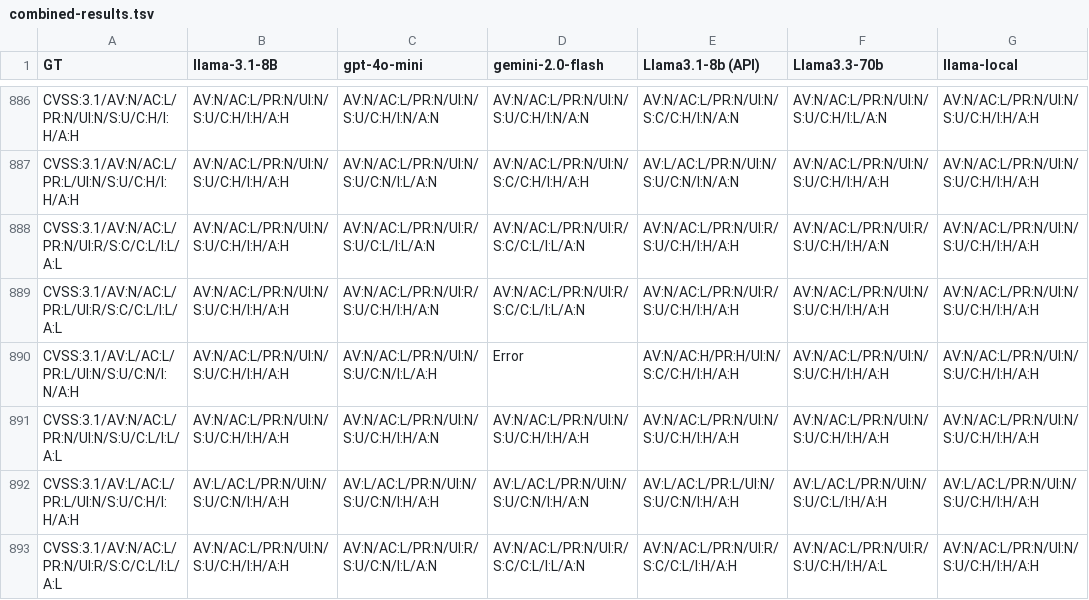
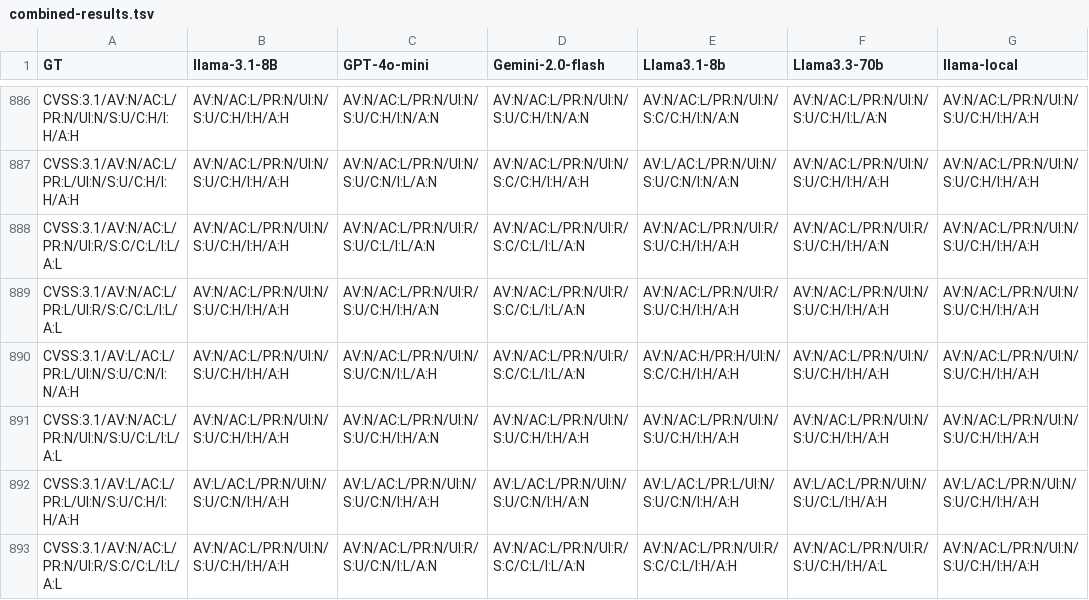
Before and after one commit to sergeyAntonets/Automated-Security-Assessment-SENG402, a TSV file: evaluation/responses/combined-results.tsv, drawn as a sheet; only a part is shown, gaps mark what is left out; the diff names each change by its address in the sheet, - before the commit and + after, or states it on an @@ line.

```diff
--- a/evaluation/responses/combined-results.tsv
+++ b/evaluation/responses/combined-results.tsv
-C1: gpt-4o-mini
+C1: GPT-4o-mini
-D1: gemini-2.0-flash
+D1: Gemini-2.0-flash
-E1: Llama3.1-8b (API)
+E1: Llama3.1-8b
-D890 (Gemini-2.0-flash): Error
+D890 (Gemini-2.0-flash): AV:N/AC:L/PR:N/UI:R/S:C/C:L/I:L/A:N
```
Also changed, not shown: 26 other files.
